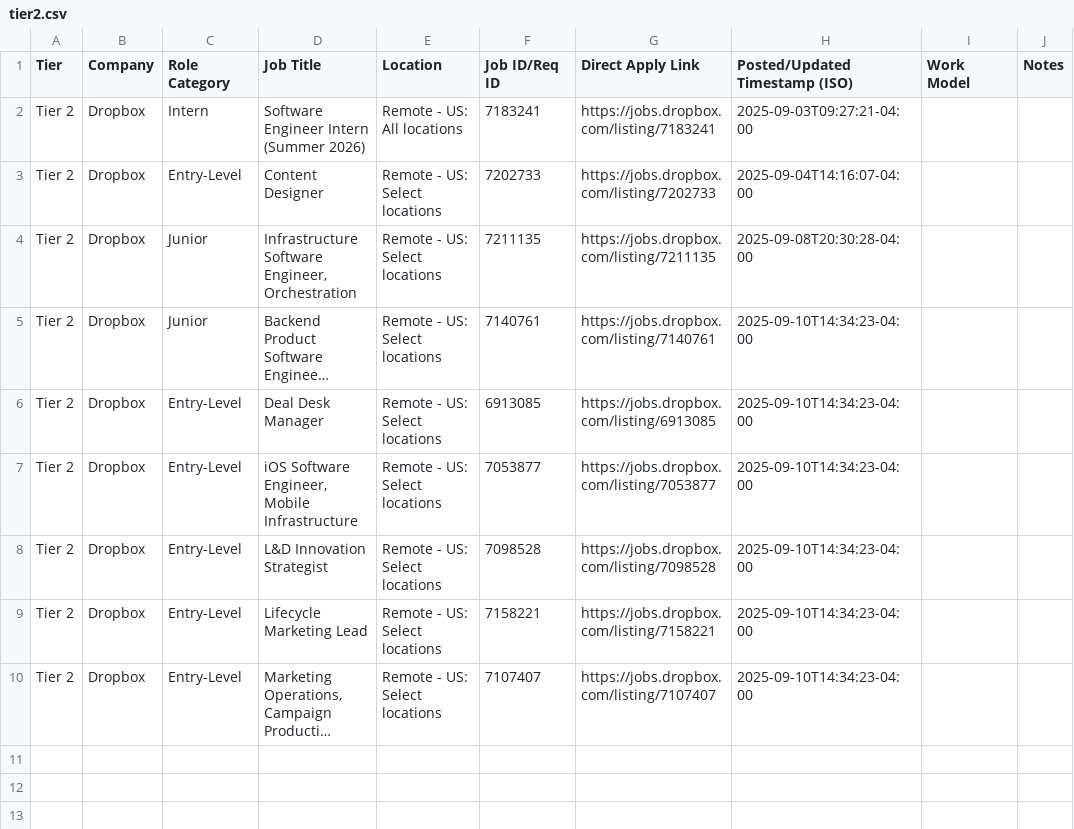
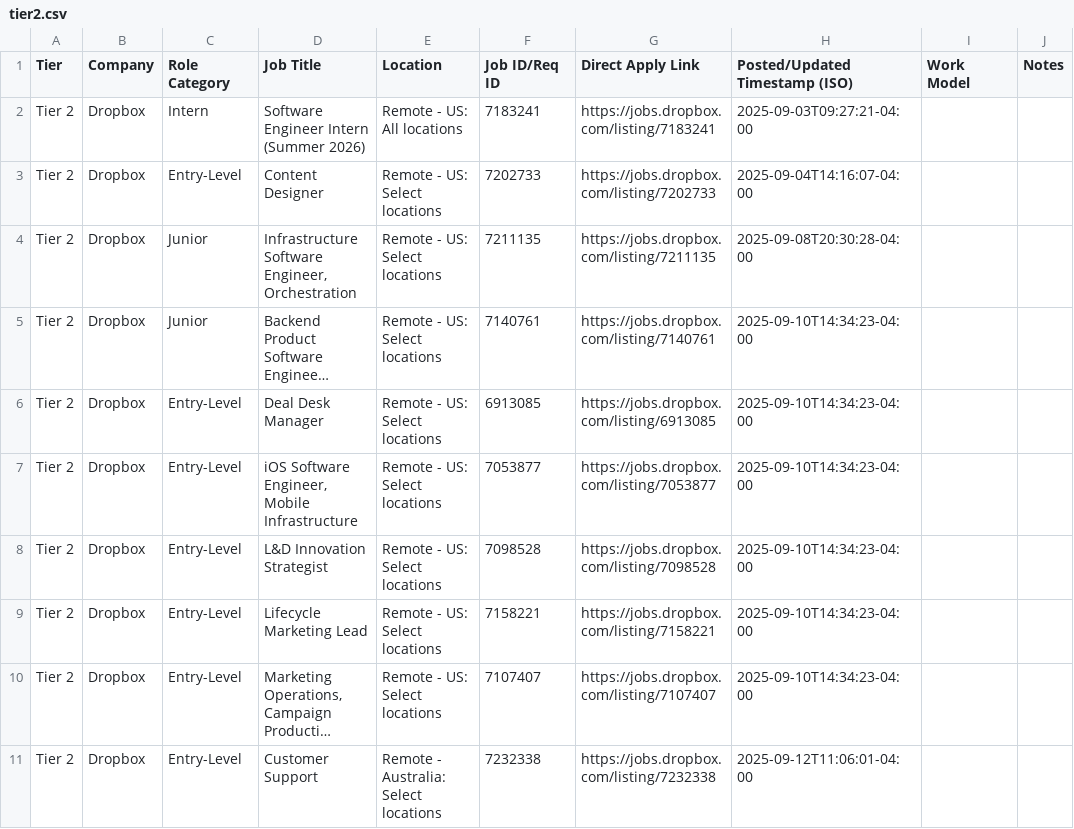
Before and after one commit to njxixi/job-scraping-feeds, a CSV file: data/tier2.csv, drawn as a sheet; long unchanged cells end in …; the diff names each change by its address in the sheet, - before the commit and + after, or states it on an @@ line.

```diff
--- a/data/tier2.csv
+++ b/data/tier2.csv
+row 11: Tier 2 | Dropbox | Entry-Level | Customer Support | Remote - Australia: Select locations | 7232338 | https://jobs.dropbox.com/listing/7232338 | 2025-09-12T11:06:01-04:00
```
Also changed, not shown: data/first_seen.csv, data/run_history.csv.
